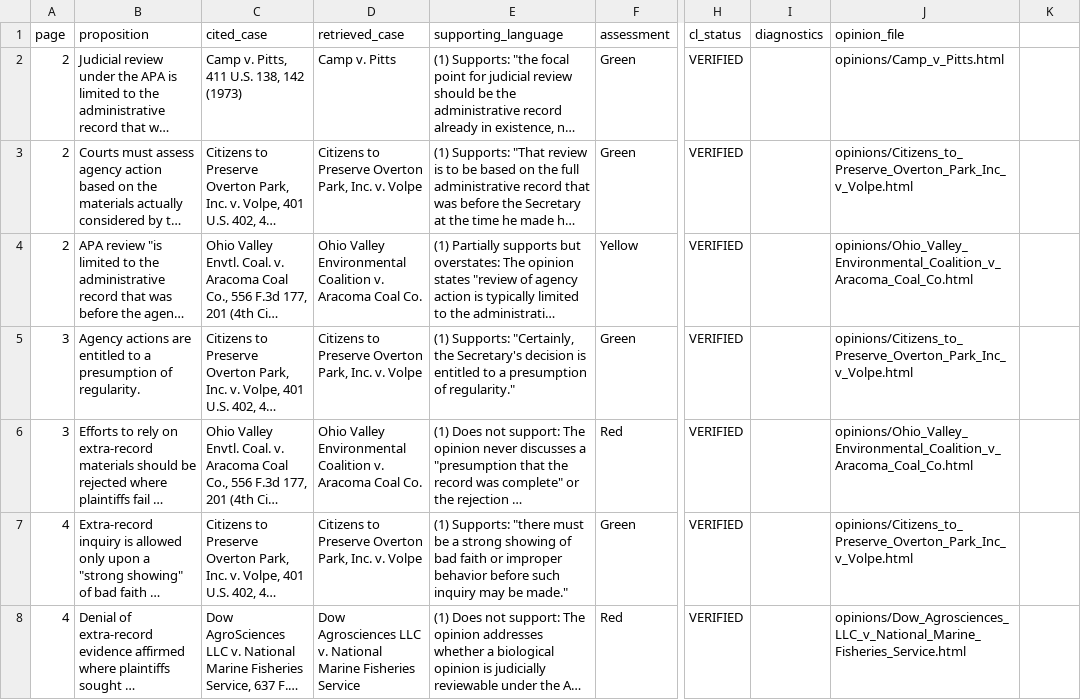
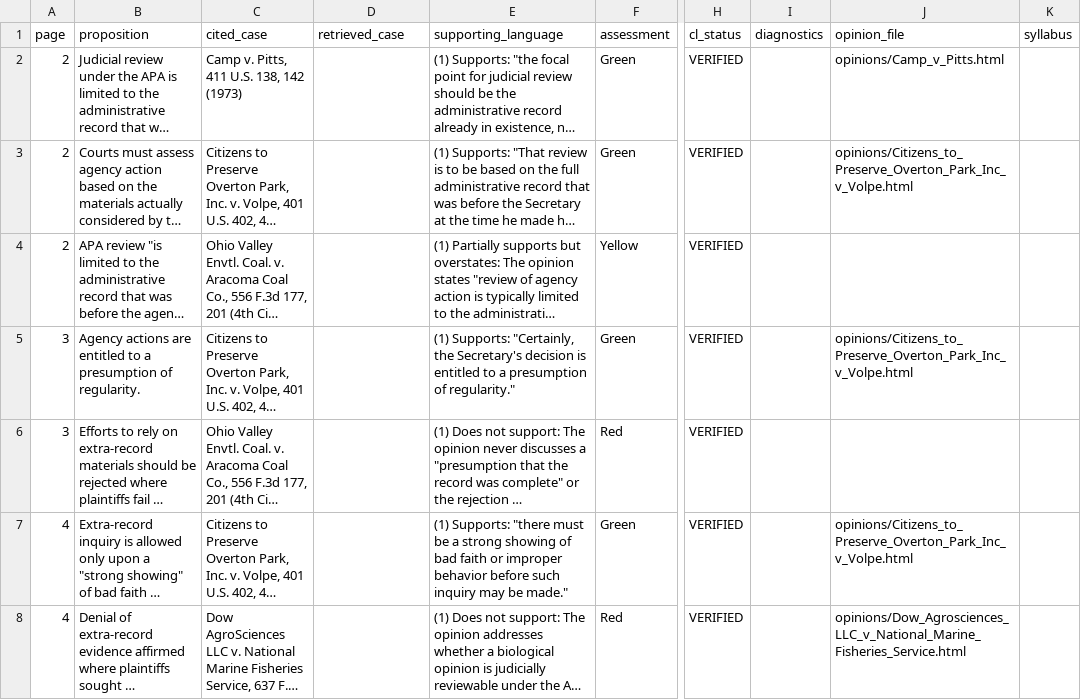
Before and after one commit to doncruse/citation-verifier, a CSV file: briefs/fivehouse-v-dod/claims.csv, drawn as a sheet; only a part is shown, gaps mark what is left out; long unchanged cells end in …; the diff covers the shown part only; the diff names each change by its address in the sheet, - before the commit and + after, or states it on an @@ line.

```diff
--- a/briefs/fivehouse-v-dod/claims.csv
+++ b/briefs/fivehouse-v-dod/claims.csv
-K1: (empty)
+K1: syllabus
-D2 (retrieved_case): Camp v. Pitts
+D2 (retrieved_case): (empty)
-D3 (retrieved_case): Citizens to Preserve Overton Park, Inc. v. Volpe
+D3 (retrieved_case): (empty)
-D4 (retrieved_case): Ohio Valley Environmental Coalition v. Aracoma Coal Co.
+D4 (retrieved_case): (empty)
-J4 (opinion_file): opinions/Ohio_Valley_Environmental_Coalition_v_Aracoma_Coal_Co.html
+J4 (opinion_file): (empty)
-D5 (retrieved_case): Citizens to Preserve Overton Park, Inc. v. Volpe
+D5 (retrieved_case): (empty)
-D6 (retrieved_case): Ohio Valley Environmental Coalition v. Aracoma Coal Co.
+D6 (retrieved_case): (empty)
-J6 (opinion_file): opinions/Ohio_Valley_Environmental_Coalition_v_Aracoma_Coal_Co.html
+J6 (opinion_file): (empty)
-D7 (retrieved_case): Citizens to Preserve Overton Park, Inc. v. Volpe
+D7 (retrieved_case): (empty)
-D8 (retrieved_case): Dow Agrosciences LLC v. National Marine Fisheries Service
+D8 (retrieved_case): (empty)
```
Also changed, not shown: 9 edited cells elsewhere in this file, briefs/fivehouse-v-dod/verification_results.csv, scratch/citations_for_review.csv, 2 other files.
